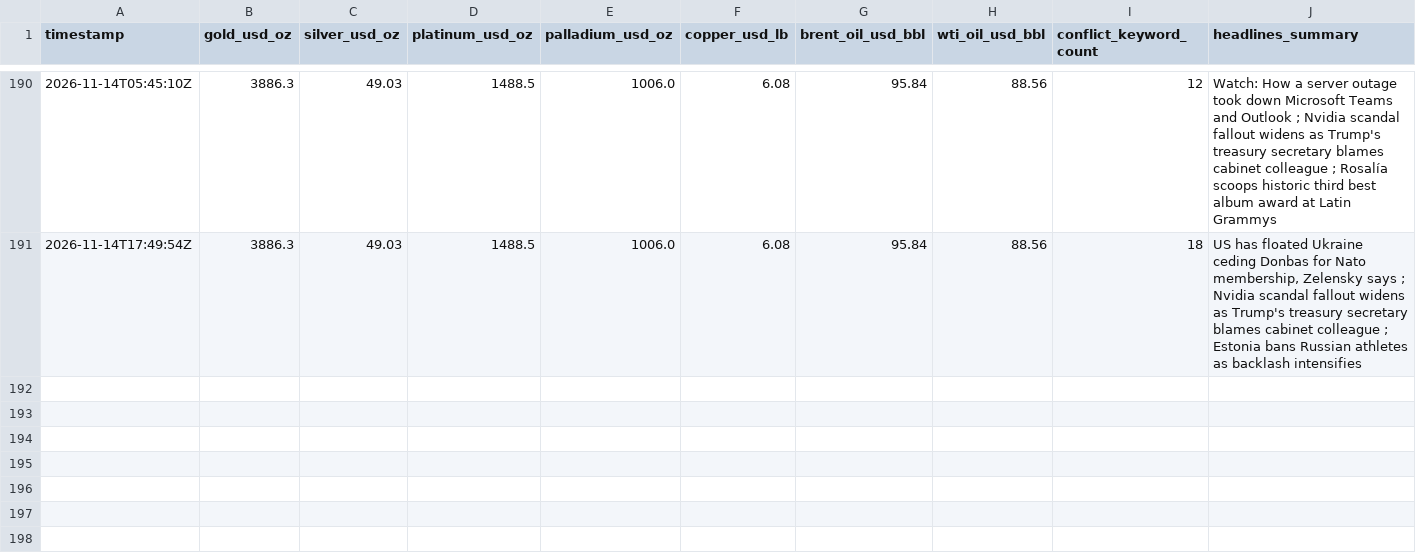
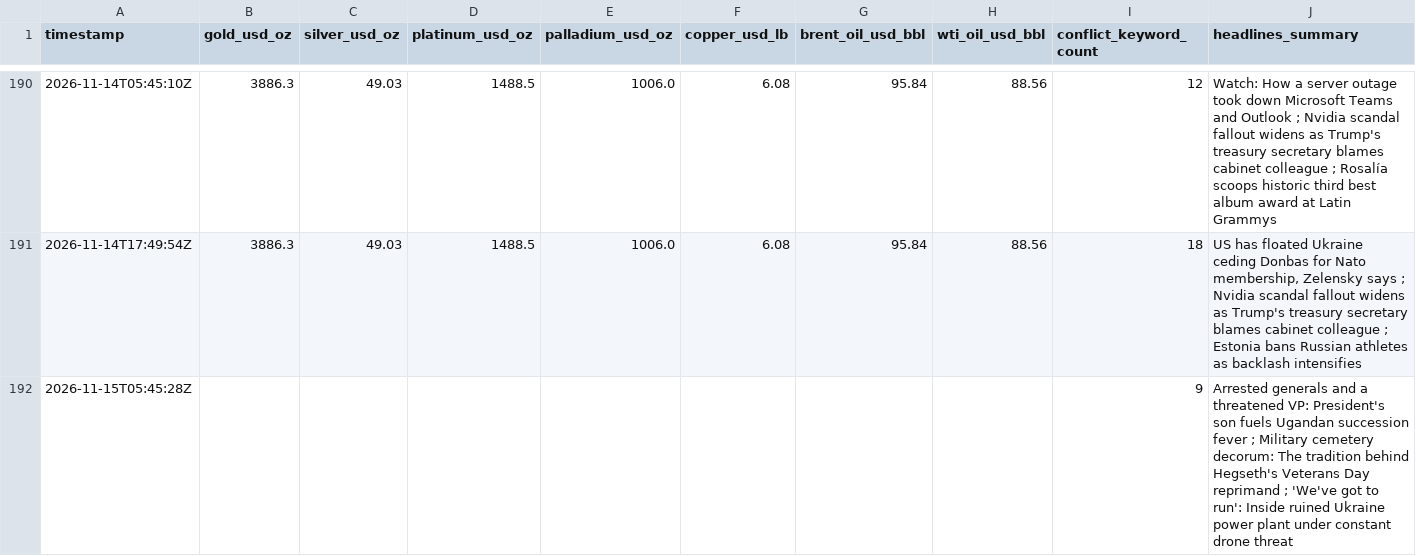
Before and after one commit to vulevu228/MacroConflictTracker, a CSV file: commodity_prices.csv, drawn as a sheet; only a part is shown, gaps mark what is left out.

```diff
--- a/commodity_prices.csv
+++ b/commodity_prices.csv
@@ -191 +191,2 @@ timestamp,gold_usd_oz,silver_usd_oz,platinum_usd_oz,palladium_usd_oz,copper_usd_
 2026-11-14T17:49:54Z,3886.3,49.03,1488.5,1006.0,6.08,95.84,88.56,18,"US has floated Ukraine ceding Donbas for Nato membership, Zelensky says ; Nvidia scandal fallout widens as Trump's treasury secretary blames cabinet colleague ; Estonia bans Russian athletes as backlash intensifies"
+2026-11-15T05:45:28Z,,,,,,,,9,Arrested generals and a threatened VP: President's son fuels Ugandan succession fever ; Military cemetery decorum: The tradition behind Hegseth's Veterans Day reprimand ; 'We've got to run': Inside ruined Ukraine power plant under constant drone threat
```
